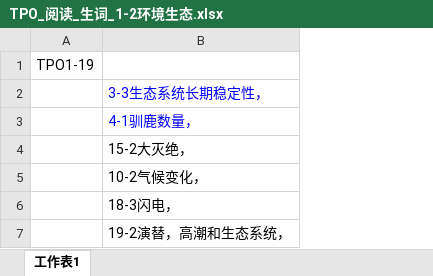
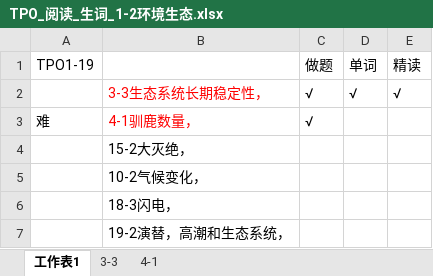
Before and after one commit to HiJody/TOFEL_STUDY, an Excel workbook: TPO_阅读_生词_1-2环境生态.xlsx, sheet 工作表1, drawn as a sheet; values as stored, in another font and other column widths than the file's, no borders; the diff names each change by its address in the sheet, - before the commit and + after, or states it on an @@ line.

```diff
--- a/TPO_阅读_生词_1-2环境生态.xlsx (sheet 工作表1)
+++ b/TPO_阅读_生词_1-2环境生态.xlsx (sheet 工作表1)
+sheet tab: 3-3
+sheet tab: 4-1
+column C (做题), rows 2-3: √ | √
+column D (单词), row 2: √
+column E (精读), row 2: √
-B2:B3 text colour: #0000FF
+B2:B3 text colour: #FF0000
-A3 (TPO1-19): (empty)
+A3 (TPO1-19): 难
```
